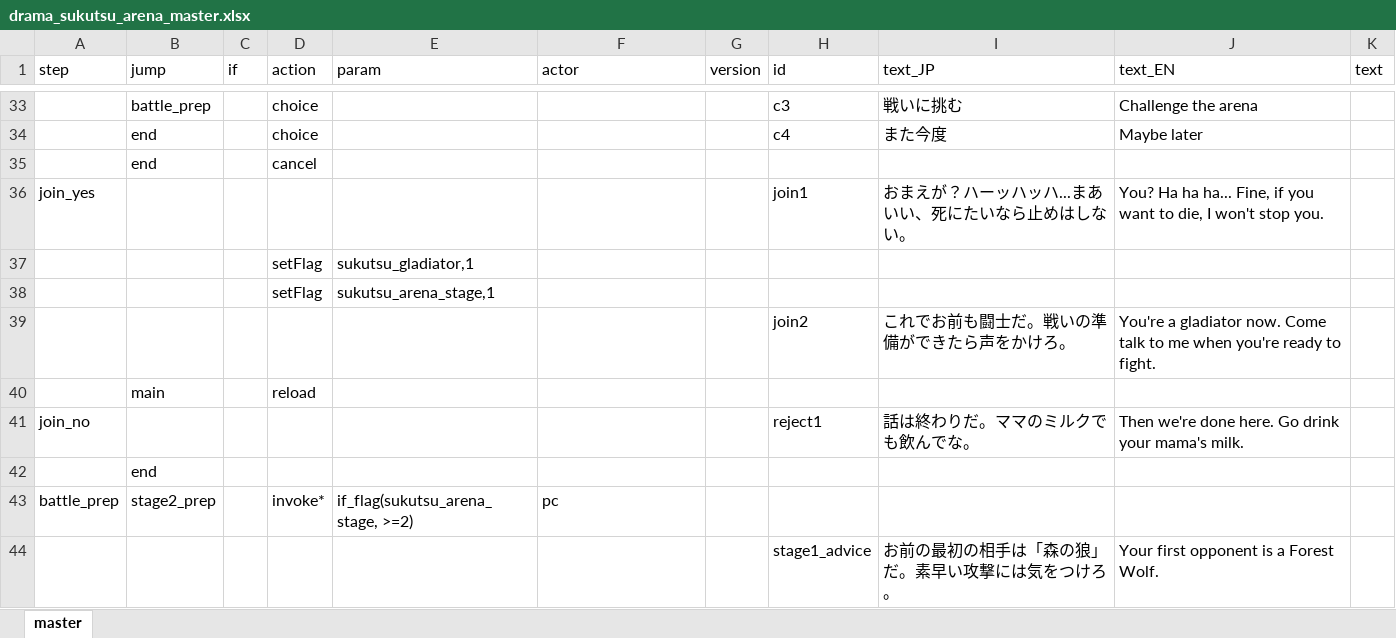
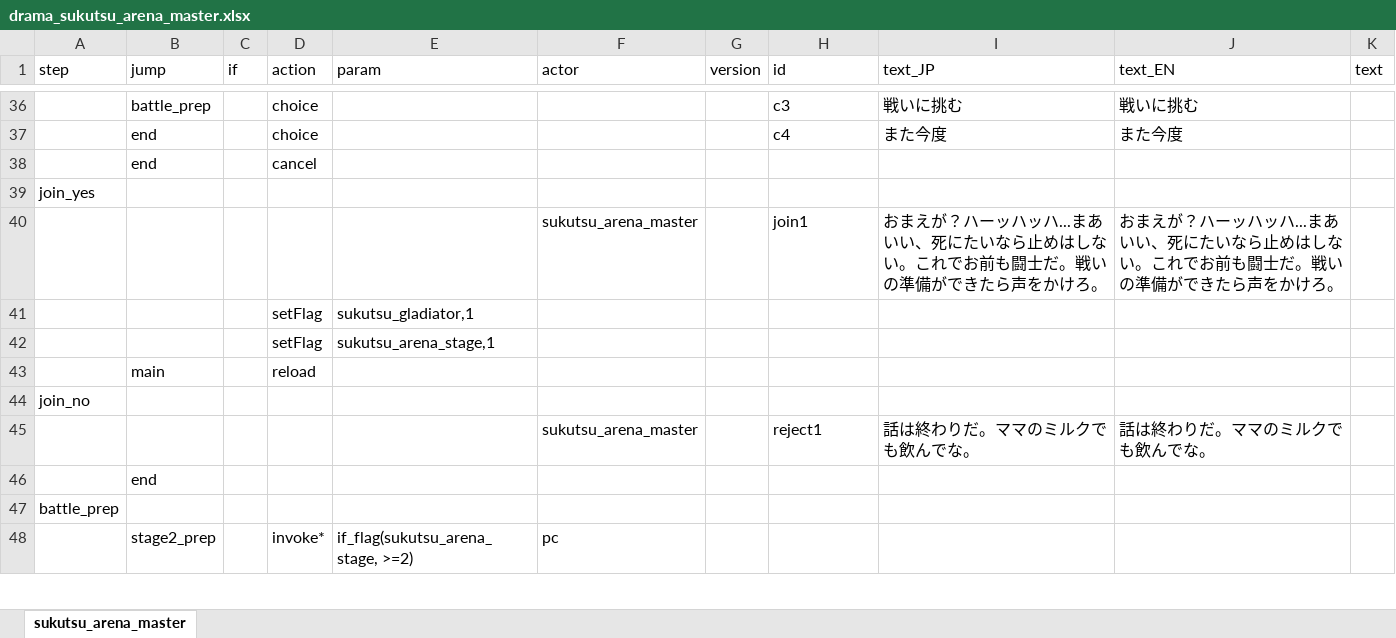
Before and after one commit to chitsii/ElinMod, an Excel workbook: Elin_SukutsuArena/LangMod/JP/Dialog/Drama/drama_sukutsu_arena_master.xlsx, sheet sukutsu_arena_master, drawn as a sheet; only a part is shown, gaps mark what is left out; values as stored, in another font and other column widths than the file's, no borders; removed rows and columns are numbered as before the commit, all else as after; the diff covers the shown part only; the diff names each change by its address in the sheet, - before the commit and + after, or states it on an @@ line.

```diff
--- a/Elin_SukutsuArena/LangMod/JP/Dialog/Drama/drama_sukutsu_arena_master.xlsx (sheet sukutsu_arena_master)
+++ b/Elin_SukutsuArena/LangMod/JP/Dialog/Drama/drama_sukutsu_arena_master.xlsx (sheet sukutsu_arena_master)
-sheet tab: master
+sheet tab: sukutsu_arena_master
-J36 (text_EN): Challenge the arena
+J36 (text_EN): 戦いに挑む
-J37 (text_EN): Maybe later
+J37 (text_EN): また今度
-row 36: join_yes |  |  |  |  |  |  | join1 | おまえが？ハーッハッハ...まあいい、死にたいなら止めはしない。 | You? Ha ha ha... Fine, if you want to die, I won't stop you.
+row 39: join_yes
+row 40:  |  |  |  |  | sukutsu_arena_master |  | join1 | おまえが？ハーッハッハ...まあいい、死にたいなら止めはしない。これでお前も闘士だ。戦いの準備ができたら声をかけろ。 | おまえが？ハーッハッハ...まあいい、死にたいなら止めはしない。これでお前も闘士だ。戦いの準備ができたら声をかけろ。
-row 39:  |  |  |  |  |  |  | join2 | これでお前も闘士だ。戦いの準備ができたら声をかけろ。 | You're a gladiator now. Come talk to me when you're ready to fight.
-row 41: join_no |  |  |  |  |  |  | reject1 | 話は終わりだ。ママのミルクでも飲んでな。 | Then we're done here. Go drink your mama's milk.
+row 44: join_no
+row 45:  |  |  |  |  | sukutsu_arena_master |  | reject1 | 話は終わりだ。ママのミルクでも飲んでな。 | 話は終わりだ。ママのミルクでも飲んでな。
+row 47: battle_prep
-A48 (step): battle_prep
+A48 (step): (empty)
-row 44:  |  |  |  |  |  |  | stage1_advice | お前の最初の相手は「森の狼」だ。素早い攻撃には気をつけろ。 | Your first opponent is a Forest Wolf.
```
Also changed, not shown: 30 added rows, 20 removed rows and 21 edited cells elsewhere in this sheet, Elin_SukutsuArena/LangMod/EN/SourceChara.xlsx, Elin_SukutsuArena/LangMod/EN/SourceSukutsu.xlsx, 15 other files.
